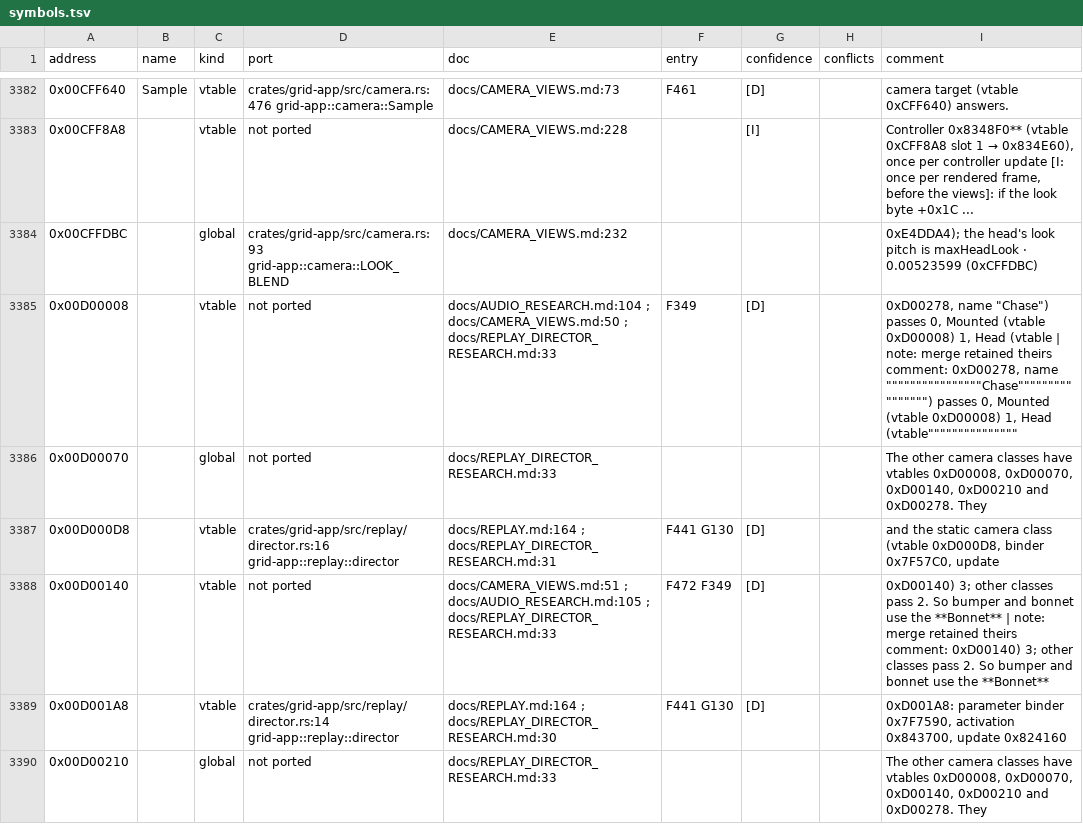
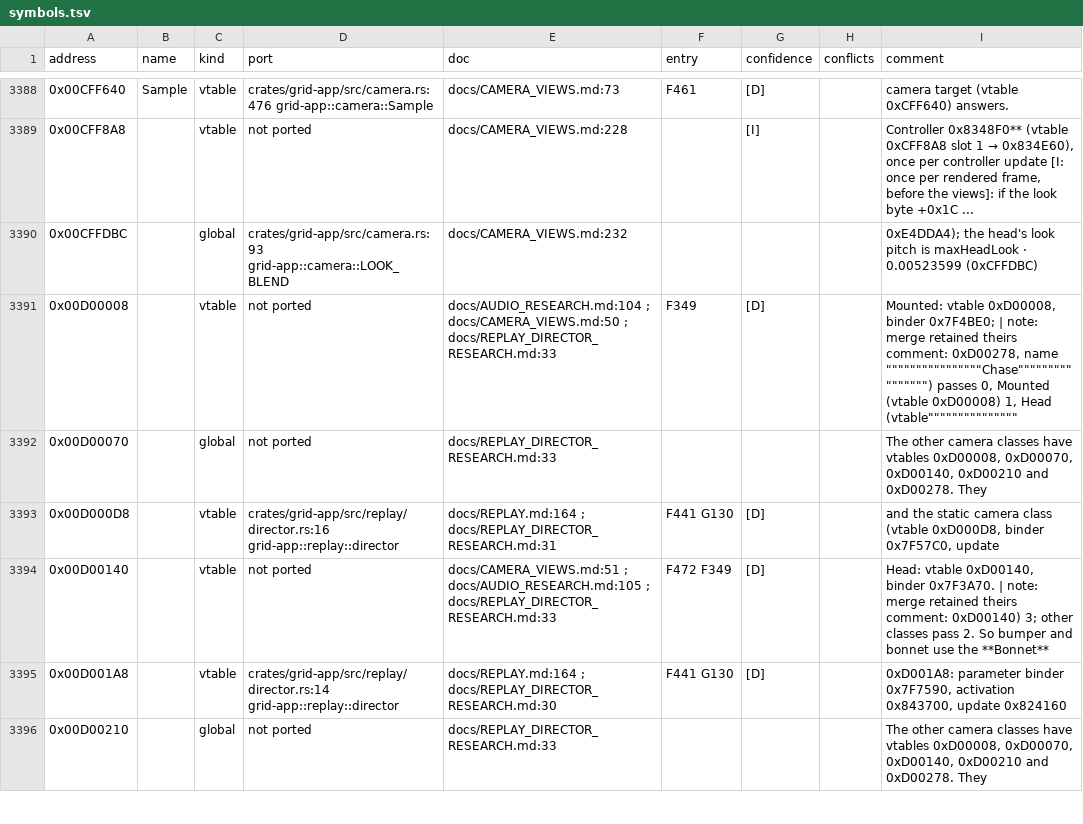
Before and after one commit to PipeKnight/drig-race-driver, a TSV file: docs/re/symbols.tsv, drawn as a sheet; only a part is shown, gaps mark what is left out; the diff covers the shown part only.

```diff
--- a/docs/re/symbols.tsv
+++ b/docs/re/symbols.tsv
@@ -3384,6 +3390,6 @@ address	name	kind	port	doc	entry	confidence	conflicts	comment
 0x00CFFDBC		global	crates/grid-app/src/camera.rs:93 grid-app::camera::LOOK_BLEND	docs/CAMERA_VIEWS.md:232				0xE4DDA4); the head's look pitch is maxHeadLook · 0.00523599 (0xCFFDBC)
-0x00D00008		vtable	not ported	docs/AUDIO_RESEARCH.md:104 ; docs/CAMERA_VIEWS.md:50 ; docs/REPLAY_DIRECTOR_RESEARCH.md:33	F349	[D]		0xD00278, name "Chase") passes 0, Mounted (vtable 0xD00008) 1, Head (vtable | note: merge retained theirs comment: 0xD00278, name """"""""""""""""Chase"""""""""""""""") passes 0, Mounted (vtable 0xD00008) 1, Head (vtable"""""""""""""""
+0x00D00008		vtable	not ported	docs/AUDIO_RESEARCH.md:104 ; docs/CAMERA_VIEWS.md:50 ; docs/REPLAY_DIRECTOR_RESEARCH.md:33	F349	[D]		Mounted: vtable 0xD00008, binder 0x7F4BE0; | note: merge retained theirs comment: 0xD00278, name """"""""""""""""Chase"""""""""""""""") passes 0, Mounted (vtable 0xD00008) 1, Head (vtable"""""""""""""""
 0x00D00070		global	not ported	docs/REPLAY_DIRECTOR_RESEARCH.md:33				The other camera classes have vtables 0xD00008, 0xD00070, 0xD00140, 0xD00210 and 0xD00278. They
 0x00D000D8		vtable	crates/grid-app/src/replay/director.rs:16 grid-app::replay::director	docs/REPLAY.md:164 ; docs/REPLAY_DIRECTOR_RESEARCH.md:31	F441 G130	[D]		and the static camera class (vtable 0xD000D8, binder 0x7F57C0, update
-0x00D00140		vtable	not ported	docs/CAMERA_VIEWS.md:51 ; docs/AUDIO_RESEARCH.md:105 ; docs/REPLAY_DIRECTOR_RESEARCH.md:33	F472 F349	[D]		0xD00140) 3; other classes pass 2. So bumper and bonnet use the **Bonnet** | note: merge retained theirs comment: 0xD00140) 3; other classes pass 2. So bumper and bonnet use the **Bonnet**
+0x00D00140		vtable	not ported	docs/CAMERA_VIEWS.md:51 ; docs/AUDIO_RESEARCH.md:105 ; docs/REPLAY_DIRECTOR_RESEARCH.md:33	F472 F349	[D]		Head: vtable 0xD00140, binder 0x7F3A70. | note: merge retained theirs comment: 0xD00140) 3; other classes pass 2. So bumper and bonnet use the **Bonnet**
 0x00D001A8		vtable	crates/grid-app/src/replay/director.rs:14 grid-app::replay::director	docs/REPLAY.md:164 ; docs/REPLAY_DIRECTOR_RESEARCH.md:30	F441 G130	[D]		0xD001A8: parameter binder 0x7F7590, activation 0x843700, update 0x824160
```
Also changed, not shown: 7 added rows and 123 edited cells elsewhere in this file, 10 other files.
